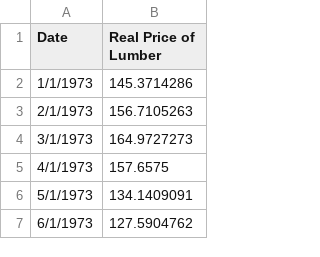
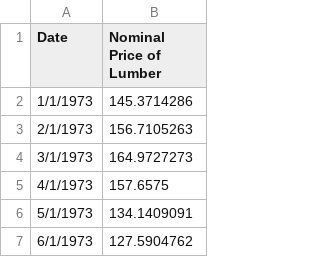
Before and after one commit to JacobPeterson7/ECON411Submissions, a CSV file: HomeProjects/lumber_prices2.csv, drawn as a sheet; only a part is shown.

Commit message:
Uploaded Final Project and Data

```diff
--- a/HomeProjects/lumber_prices2.csv
+++ b/HomeProjects/lumber_prices2.csv
@@ -1,2 +1,2 @@
-Date,Real Price of Lumber
+Date,Nominal Price of Lumber
 1/1/1973,145.3714286
```
Also changed, not shown: 10 other files.
